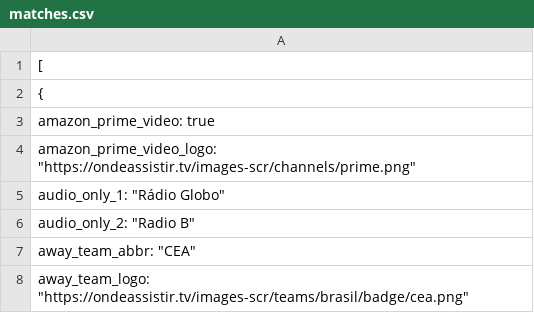
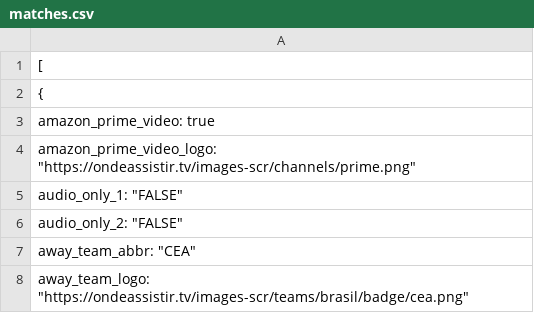
Before and after one commit to ondeassistir/soccer-broadcast-api, a CSV file: matches.csv, drawn as a sheet; only a part is shown.

```diff
--- a/matches.csv
+++ b/matches.csv
@@ -4,4 +4,4 @@
     "amazon_prime_video_logo": "https://ondeassistir.tv/images-scr/channels/prime.png",
-    "audio_only_1": "Rádio Globo",
-    "audio_only_2": "Radio B",
+    "audio_only_1": "FALSE",
+    "audio_only_2": "FALSE",
     "away_team_abbr": "CEA",
```
Also changed, not shown: 1 other file.
